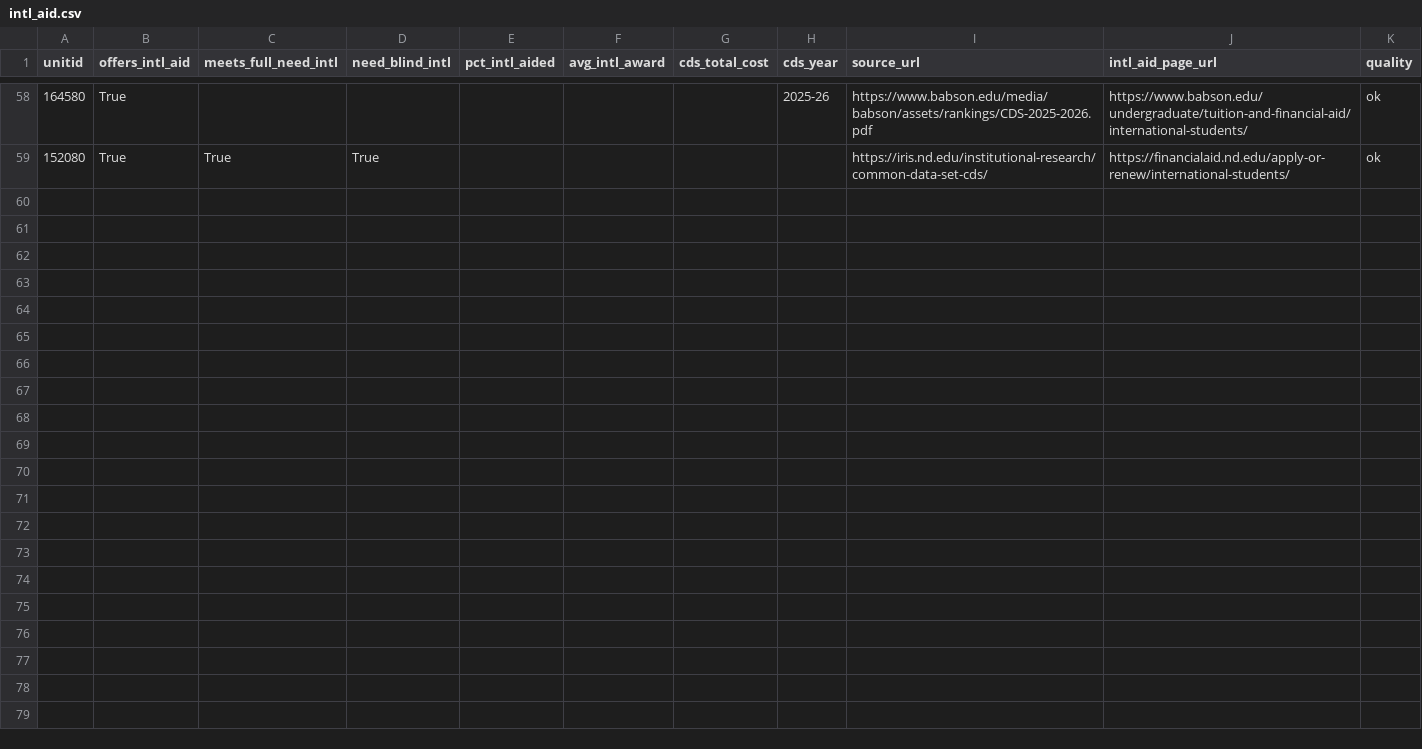
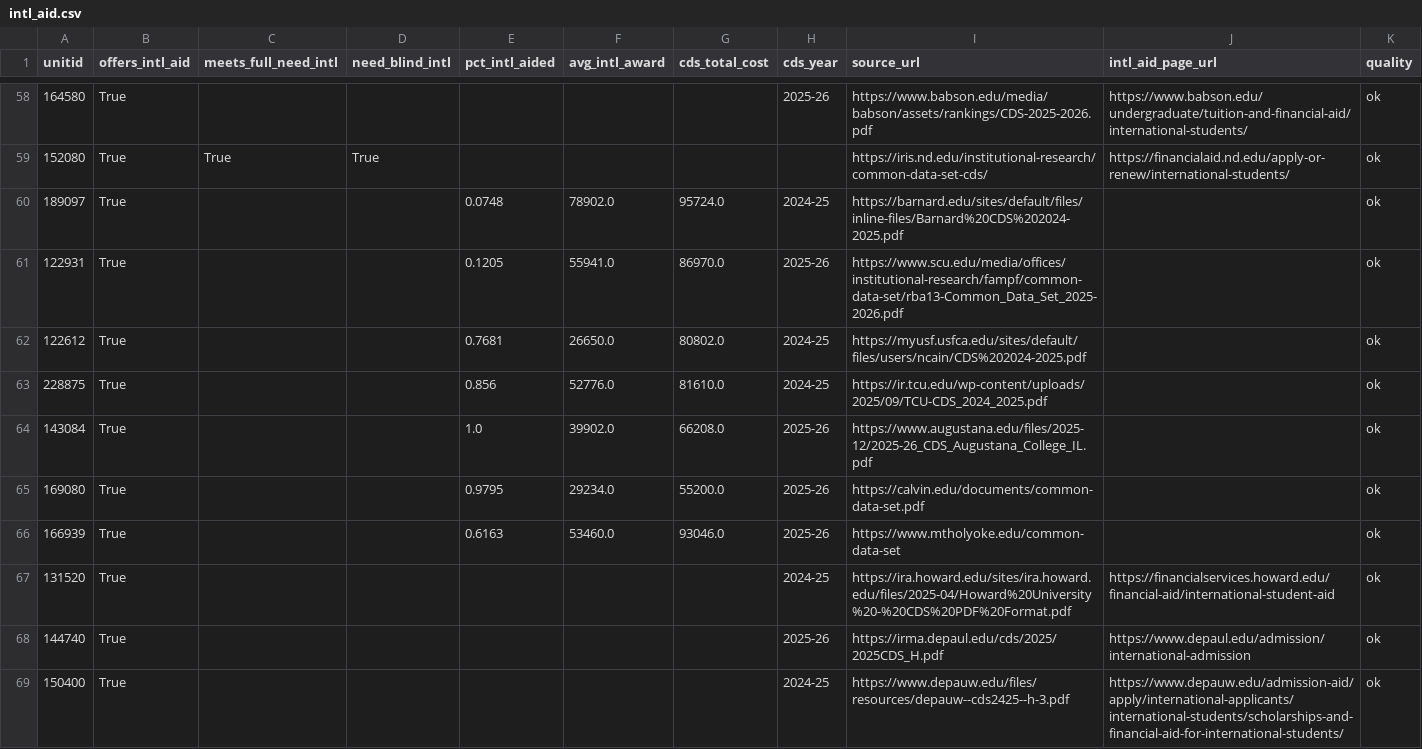
Before and after one commit to LuizB77/college-match, a CSV file: data/manual/intl_aid.csv, drawn as a sheet; only a part is shown, gaps mark what is left out; the diff covers the shown part only.

```diff
--- a/data/manual/intl_aid.csv
+++ b/data/manual/intl_aid.csv
@@ -59 +59,11 @@ unitid,offers_intl_aid,meets_full_need_intl,need_blind_intl,pct_intl_aided,avg_i
 152080,True,True,True,,,,,https://iris.nd.edu/institutional-research/common-data-set-cds/,https://financialaid.nd.edu/apply-or-renew/international-students/,ok
+189097,True,,,0.0748,78902.0,95724.0,2024-25,https://barnard.edu/sites/default/files/inline-files/Barnard%20CDS%202024-2025.pdf,,ok
+122931,True,,,0.1205,55941.0,86970.0,2025-26,https://www.scu.edu/media/offices/institutional-research/fampf/common-data-set/rba13-Common_Data_Set_2025-2026.pdf,,ok
+122612,True,,,0.7681,26650.0,80802.0,2024-25,https://myusf.usfca.edu/sites/default/files/users/ncain/CDS%202024-2025.pdf,,ok
+228875,True,,,0.856,52776.0,81610.0,2024-25,https://ir.tcu.edu/wp-content/uploads/2025/09/TCU-CDS_2024_2025.pdf,,ok
+143084,True,,,1.0,39902.0,66208.0,2025-26,https://www.augustana.edu/files/2025-12/2025-26_CDS_Augustana_College_IL.pdf,,ok
+169080,True,,,0.9795,29234.0,55200.0,2025-26,https://calvin.edu/documents/common-data-set.pdf,,ok
+166939,True,,,0.6163,53460.0,93046.0,2025-26,https://www.mtholyoke.edu/common-data-set,,ok
+131520,True,,,,,,2024-25,https://ira.howard.edu/sites/ira.howard.edu/files/2025-04/Howard%20University%20-%20CDS%20PDF%20Format.pdf,https://financialservices.howard.edu/financial-aid/international-student-aid,ok
+144740,True,,,,,,2025-26,https://irma.depaul.edu/cds/2025/2025CDS_H.pdf,https://www.depaul.edu/admission/international-admission,ok
+150400,True,,,,,,2024-25,https://www.depauw.edu/files/resources/depauw--cds2425--h-3.pdf,https://www.depauw.edu/admission-aid/apply/international-applicants/international-students/scholarships-and-financial-aid-for-international-students/,ok
```
Also changed, not shown: 10 added rows elsewhere in this file, data/manual/intl_aid_queue.csv.
